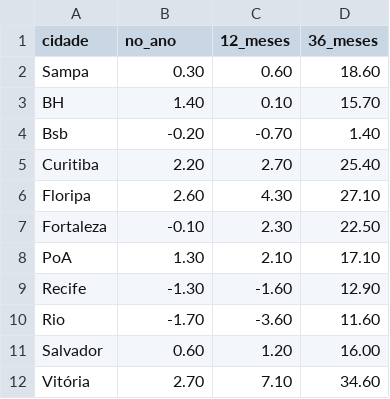
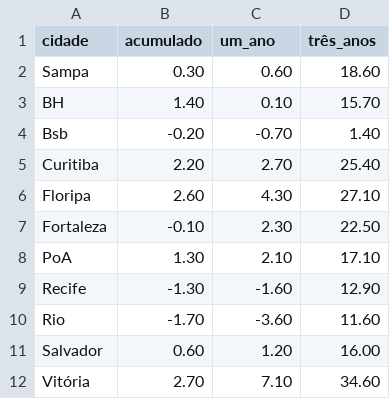
Before and after one commit to sergiospagnuolo/graficos, a TSV file: dados/imoveis_venda.tsv, drawn as a sheet.

Commit message:
Update imoveis_venda.tsv

```diff
--- a/dados/imoveis_venda.tsv
+++ b/dados/imoveis_venda.tsv
@@ -1,2 +1,2 @@
-cidade	no_ano	12_meses	36_meses
+cidade	acumulado	um_ano	três_anos
 Sampa	0.30	0.60	18.60
```
